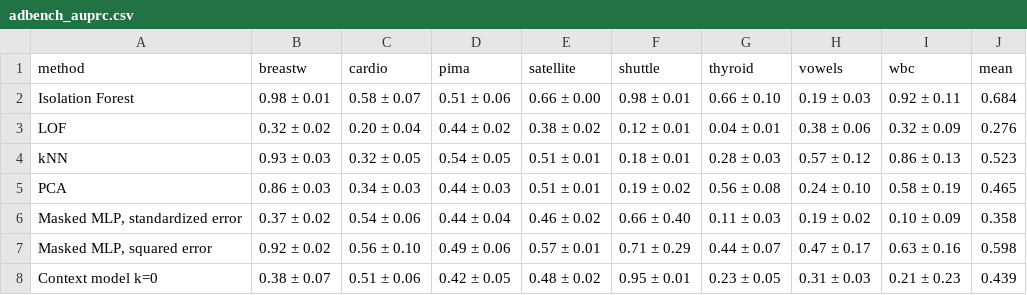
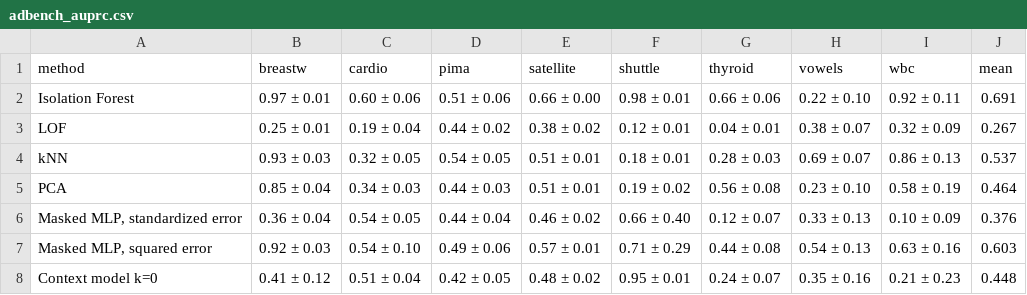
Before and after one commit to eljandoubi/tabular-context-ad, a CSV file: results/adbench_auprc.csv, drawn as a sheet; only a part is shown; the diff covers the shown part only.

Commit message:
Rebuild the tables and figures from the new ADBench runs

```diff
--- a/results/adbench_auprc.csv
+++ b/results/adbench_auprc.csv
@@ -1,8 +1,8 @@
 method,breastw,cardio,pima,satellite,shuttle,thyroid,vowels,wbc,mean
-Isolation Forest,0.98 ± 0.01,0.58 ± 0.07,0.51 ± 0.06,0.66 ± 0.00,0.98 ± 0.01,0.66 ± 0.10,0.19 ± 0.03,0.92 ± 0.11,0.684
-LOF,0.32 ± 0.02,0.20 ± 0.04,0.44 ± 0.02,0.38 ± 0.02,0.12 ± 0.01,0.04 ± 0.01,0.38 ± 0.06,0.32 ± 0.09,0.276
-kNN,0.93 ± 0.03,0.32 ± 0.05,0.54 ± 0.05,0.51 ± 0.01,0.18 ± 0.01,0.28 ± 0.03,0.57 ± 0.12,0.86 ± 0.13,0.523
-PCA,0.86 ± 0.03,0.34 ± 0.03,0.44 ± 0.03,0.51 ± 0.01,0.19 ± 0.02,0.56 ± 0.08,0.24 ± 0.10,0.58 ± 0.19,0.465
-"Masked MLP, standardized error",0.37 ± 0.02,0.54 ± 0.06,0.44 ± 0.04,0.46 ± 0.02,0.66 ± 0.40,0.11 ± 0.03,0.19 ± 0.02,0.10 ± 0.09,0.358
-"Masked MLP, squared error",0.92 ± 0.02,0.56 ± 0.10,0.49 ± 0.06,0.57 ± 0.01,0.71 ± 0.29,0.44 ± 0.07,0.47 ± 0.17,0.63 ± 0.16,0.598
-Context model k=0,0.38 ± 0.07,0.51 ± 0.06,0.42 ± 0.05,0.48 ± 0.02,0.95 ± 0.01,0.23 ± 0.05,0.31 ± 0.03,0.21 ± 0.23,0.439
+Isolation Forest,0.97 ± 0.01,0.60 ± 0.06,0.51 ± 0.06,0.66 ± 0.00,0.98 ± 0.01,0.66 ± 0.06,0.22 ± 0.10,0.92 ± 0.11,0.691
+LOF,0.25 ± 0.01,0.19 ± 0.04,0.44 ± 0.02,0.38 ± 0.02,0.12 ± 0.01,0.04 ± 0.01,0.38 ± 0.07,0.32 ± 0.09,0.267
+kNN,0.93 ± 0.03,0.32 ± 0.05,0.54 ± 0.05,0.51 ± 0.01,0.18 ± 0.01,0.28 ± 0.03,0.69 ± 0.07,0.86 ± 0.13,0.537
+PCA,0.85 ± 0.04,0.34 ± 0.03,0.44 ± 0.03,0.51 ± 0.01,0.19 ± 0.02,0.56 ± 0.08,0.23 ± 0.10,0.58 ± 0.19,0.464
+"Masked MLP, standardized error",0.36 ± 0.04,0.54 ± 0.05,0.44 ± 0.04,0.46 ± 0.02,0.66 ± 0.40,0.12 ± 0.07,0.33 ± 0.13,0.10 ± 0.09,0.376
+"Masked MLP, squared error",0.92 ± 0.03,0.54 ± 0.10,0.49 ± 0.06,0.57 ± 0.01,0.71 ± 0.29,0.44 ± 0.08,0.54 ± 0.13,0.63 ± 0.16,0.603
+Context model k=0,0.41 ± 0.12,0.51 ± 0.04,0.42 ± 0.05,0.48 ± 0.02,0.95 ± 0.01,0.24 ± 0.07,0.35 ± 0.16,0.21 ± 0.23,0.448
```
Also changed, not shown: 18 edited cells elsewhere in this file, results/adbench_auroc.csv, results/context_size.csv, 7 other files.
